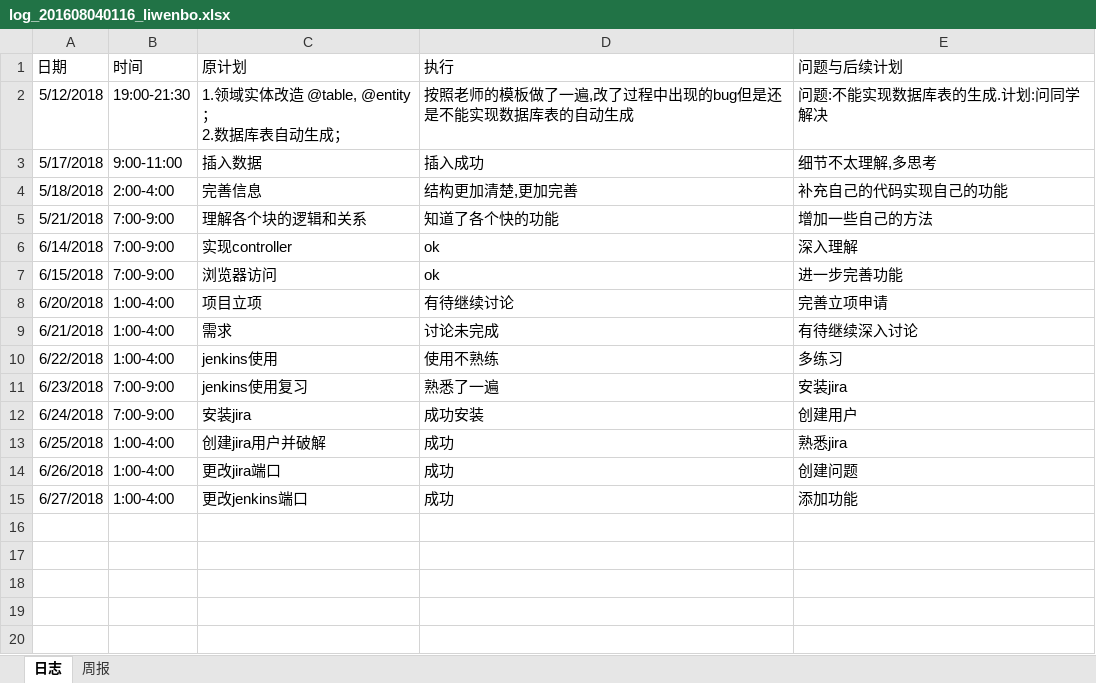
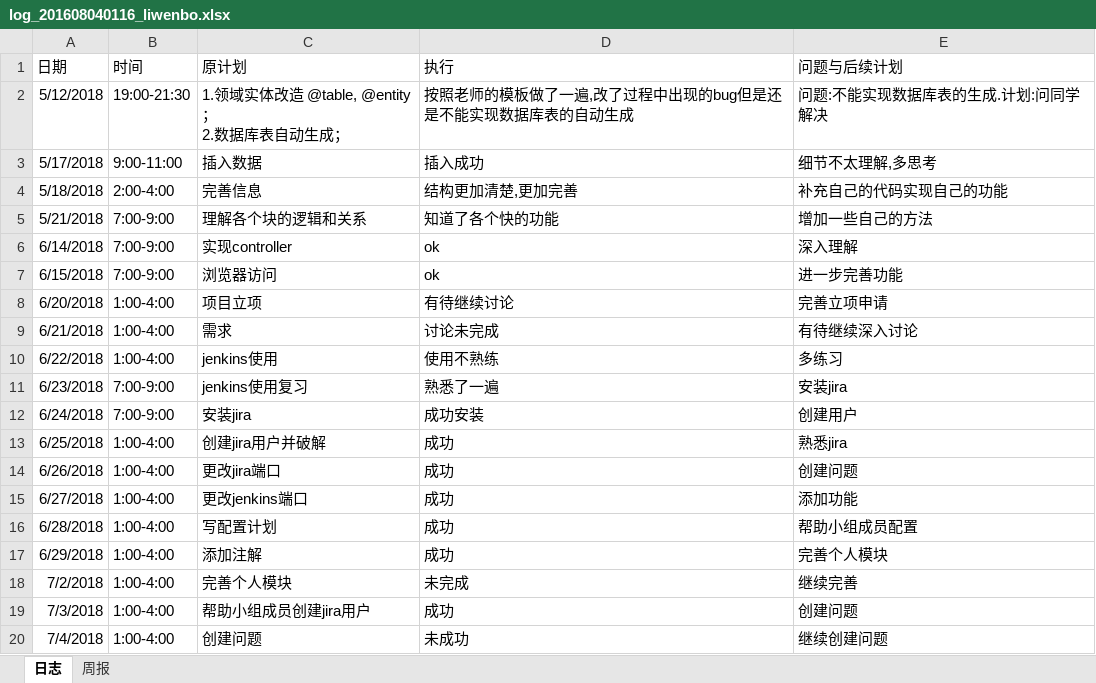
Before and after one commit to xiaoyuan1/xiaoyuandingcan, an Excel workbook: hero/doc/log/log_201608040116_liwenbo.xlsx, sheet 日志, drawn as a sheet; values as stored, in another font and other column widths than the file's, no borders; the diff names each change by its address in the sheet, - before the commit and + after, or states it on an @@ line.

```diff
--- a/hero/doc/log/log_201608040116_liwenbo.xlsx (sheet 日志)
+++ b/hero/doc/log/log_201608040116_liwenbo.xlsx (sheet 日志)
+row 16: 6/28/2018 | 1:00-4:00 | 写配置计划 | 成功 | 帮助小组成员配置
+row 17: 6/29/2018 | 1:00-4:00 | 添加注解 | 成功 | 完善个人模块
+row 18: 7/2/2018 | 1:00-4:00 | 完善个人模块 | 未完成 | 继续完善
+row 19: 7/3/2018 | 1:00-4:00 | 帮助小组成员创建jira用户 | 成功 | 创建问题
+row 20: 7/4/2018 | 1:00-4:00 | 创建问题 | 未成功 | 继续创建问题
```
Also changed, not shown: 5 other files.
